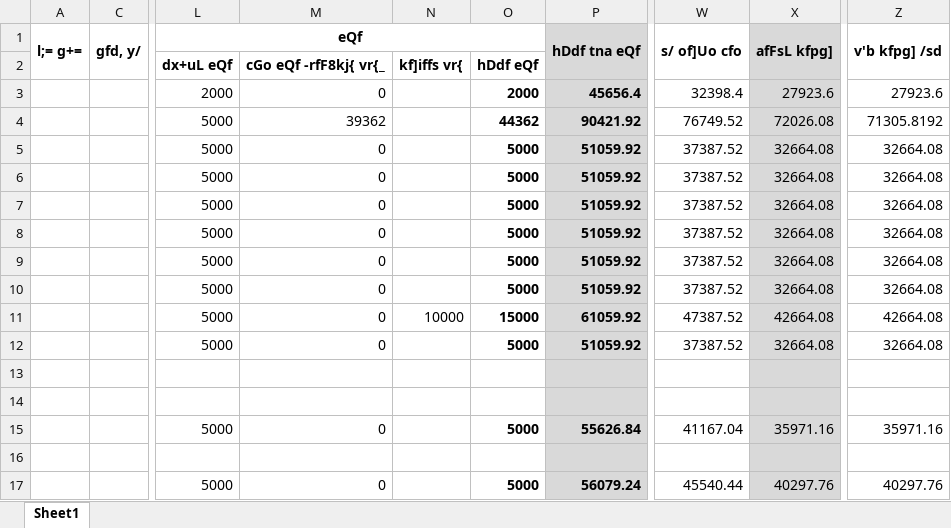
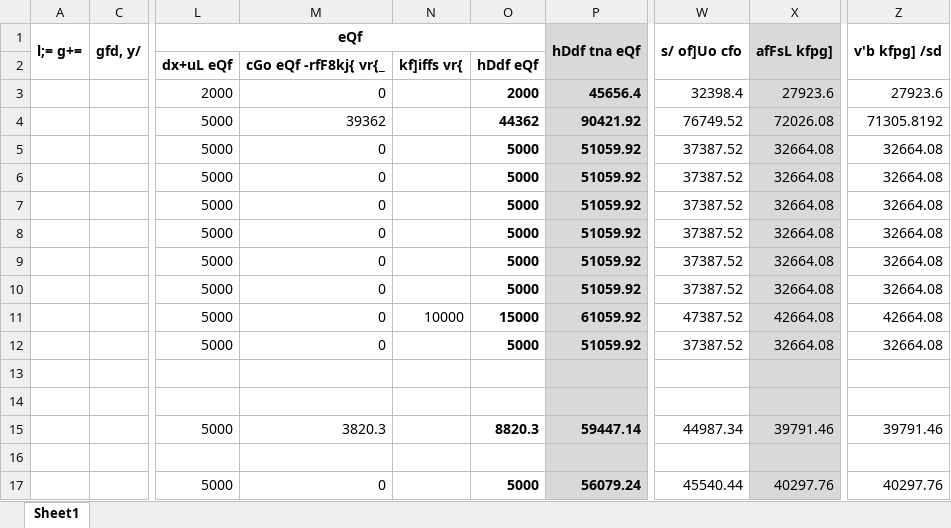
Before and after one commit to suwalcrystal/ward1, an Excel workbook: New Microsoft Excel Worksheet.xlsx, sheet Sheet1, drawn as a sheet; only a part is shown, gaps mark what is left out; values as stored, in another font and other column widths than the file's, no borders; the diff names each change by its address in the sheet, - before the commit and + after, or states it on an @@ line.

```diff
--- a/New Microsoft Excel Worksheet.xlsx (sheet Sheet1)
+++ b/New Microsoft Excel Worksheet.xlsx (sheet Sheet1)
-M15: 0
+M15: 3820.3
-O15: 5000
+O15: 8820.3
-P15 (hDdf tna eQf): 55626.84
+P15 (hDdf tna eQf): 59447.14
-W15 (s/ of]Uo cfo): 41167.04
+W15 (s/ of]Uo cfo): 44987.34
-X15 (afFsL kfpg]): 35971.16
+X15 (afFsL kfpg]): 39791.46
-Z15 (v'b kfpg] /sd): 35971.16
+Z15 (v'b kfpg] /sd): 39791.46
```
Also changed, not shown: 3 other files.
